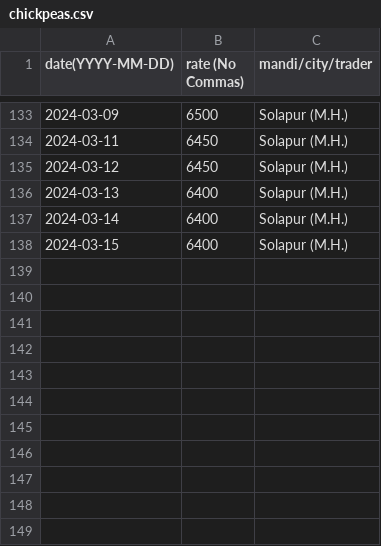
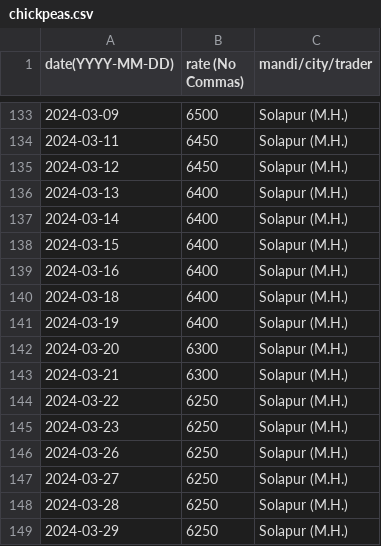
Before and after one commit to khoj-app/news, a CSV file: static/rates/chickpeas.csv, drawn as a sheet; only a part is shown, gaps mark what is left out; the diff names each change by its address in the sheet, - before the commit and + after, or states it on an @@ line.

Commit message:
Update chickpeas.csv

```diff
--- a/static/rates/chickpeas.csv
+++ b/static/rates/chickpeas.csv
+row 139: 2024-03-16 | 6400 | Solapur (M.H.)
+row 140: 2024-03-18 | 6400 | Solapur (M.H.)
+row 141: 2024-03-19 | 6400 | Solapur (M.H.)
+row 142: 2024-03-20 | 6300 | Solapur (M.H.)
+row 143: 2024-03-21 | 6300 | Solapur (M.H.)
+row 144: 2024-03-22 | 6250 | Solapur (M.H.)
+row 145: 2024-03-23 | 6250 | Solapur (M.H.)
+row 146: 2024-03-26 | 6250 | Solapur (M.H.)
+row 147: 2024-03-27 | 6250 | Solapur (M.H.)
+row 148: 2024-03-28 | 6250 | Solapur (M.H.)
+row 149: 2024-03-29 | 6250 | Solapur (M.H.)
```
